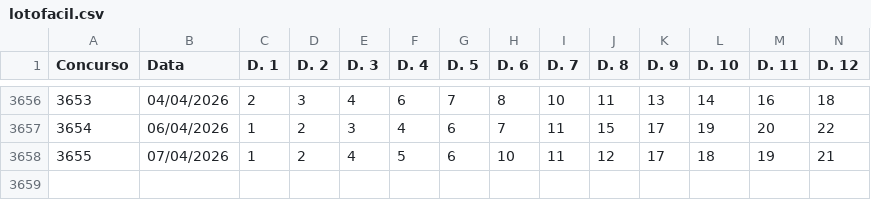
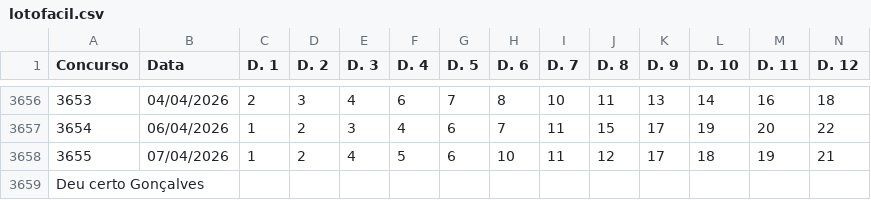
Before and after one commit to carlos-gonc4lves/lotofoco-dados, a CSV file: lotofacil.csv, drawn as a sheet; only a part is shown, gaps mark what is left out; rows hold the shown columns only; the diff names each change by its address in the sheet, - before the commit and + after, or states it on an @@ line.

Commit message:
Update lotofacil.csv

```diff
--- a/lotofacil.csv
+++ b/lotofacil.csv
+row 3659: Deu certo Gonçalves
```
